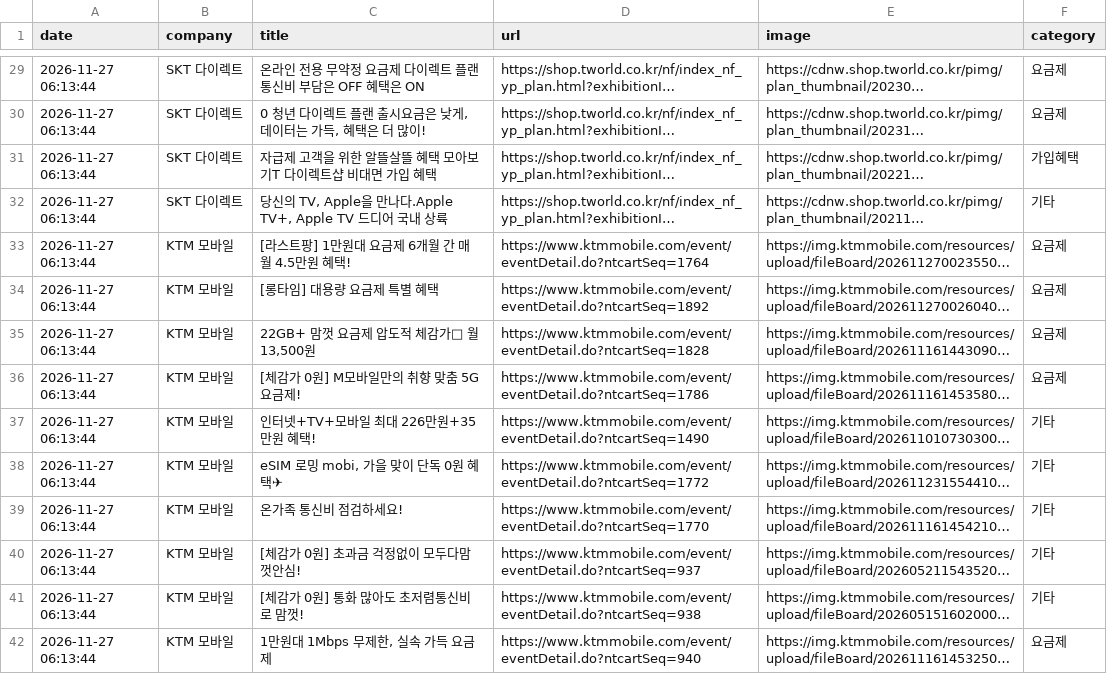
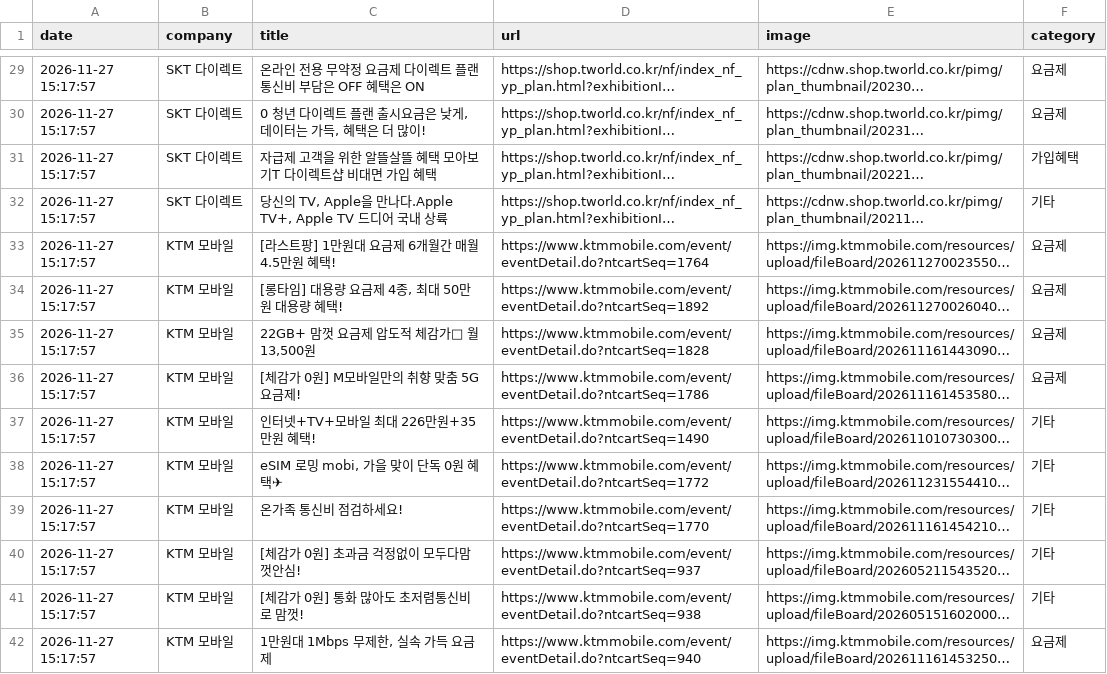
Before and after one commit to rodolfochoi911-lgtm/competitor-monitor, a CSV file: data/dashboard_latest.csv, drawn as a sheet; only a part is shown, gaps mark what is left out; long unchanged cells end in …; the diff covers the shown part only; the diff names each change by its address in the sheet, - before the commit and + after, or states it on an @@ line.

```diff
--- a/data/dashboard_latest.csv
+++ b/data/dashboard_latest.csv
-A29:A42 (date): 2026-11-27 06:13:44
+A29:A42 (date): 2026-11-27 15:17:57
-C33 (title): [라스트팡] 1만원대 요금제 6개월 간 매월 4.5만원 혜택!
+C33 (title): [라스트팡] 1만원대 요금제 6개월간 매월 4.5만원 혜택!
-C34 (title): [롱타임] 대용량 요금제 특별 혜택
+C34 (title): [롱타임] 대용량 요금제 4종, 최대 50만원 대용량 혜택!
```
Also changed, not shown: 142 edited cells elsewhere in this file, data/notices_latest.csv, 5 other files.
